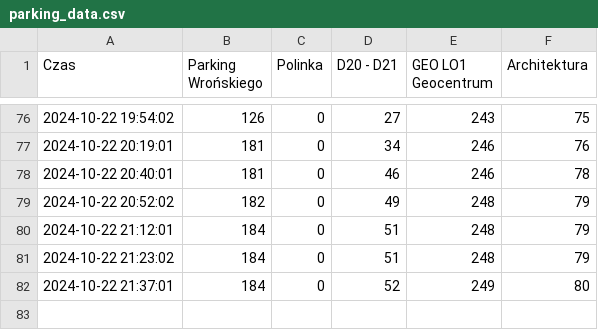
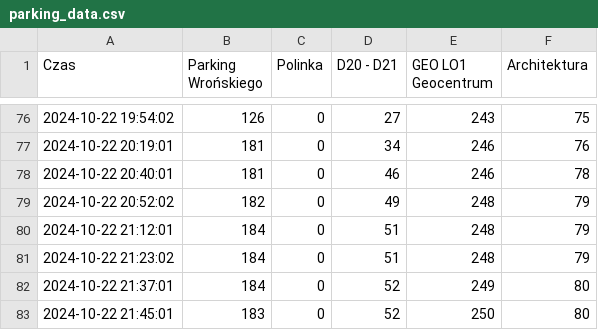
Before and after one commit to AdamDomachowski1/iParking_PWr_Monitor, a CSV file: parking_data.csv, drawn as a sheet; only a part is shown, gaps mark what is left out; the diff names each change by its address in the sheet, - before the commit and + after, or states it on an @@ line.

```diff
--- a/parking_data.csv
+++ b/parking_data.csv
+row 83: 2024-10-22 21:45:01 | 183 | 0 | 52 | 250 | 80
```
